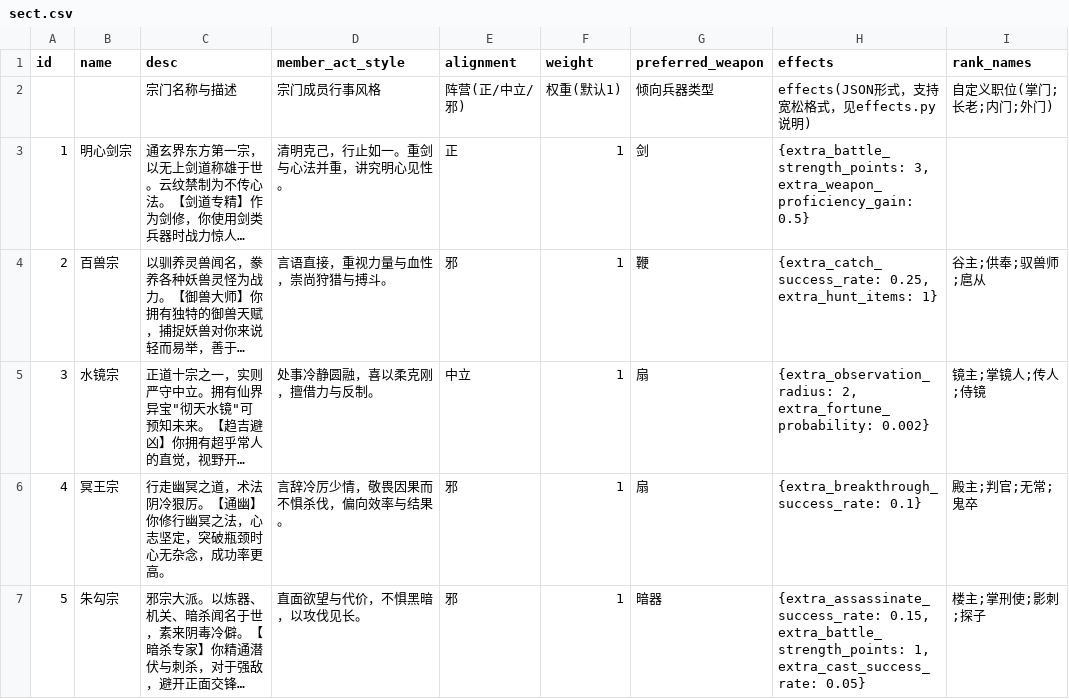
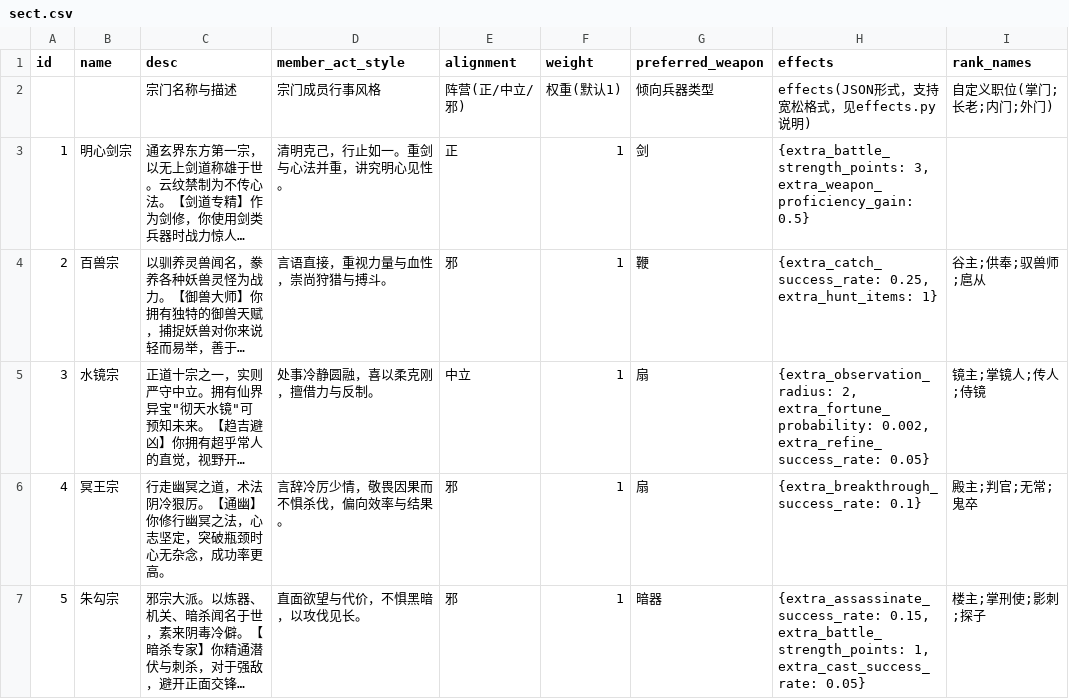
Before and after one commit to MutenRock/cultivation-world-simulator, a CSV file: static/game_configs/sect.csv, drawn as a sheet; only a part is shown; long unchanged cells end in …; the diff names each change by its address in the sheet, - before the commit and + after, or states it on an @@ line.

```diff
--- a/static/game_configs/sect.csv
+++ b/static/game_configs/sect.csv
-H5 (effects): …2, extra_fortune_probability: 0.002}
+H5 (effects): …2, extra_fortune_probability: 0.002, extra_refine_success_rate: 0.05}
```
Also changed, not shown: static/game_configs/auxiliary.csv, static/game_configs/technique.csv.
